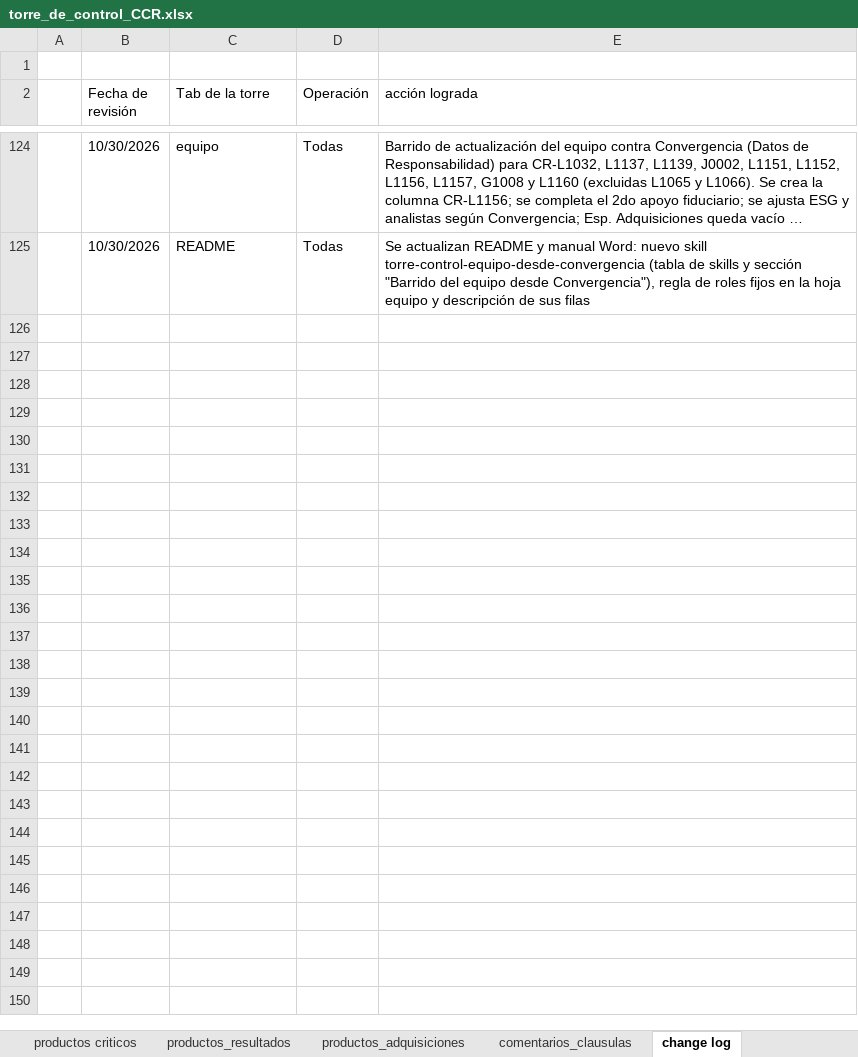
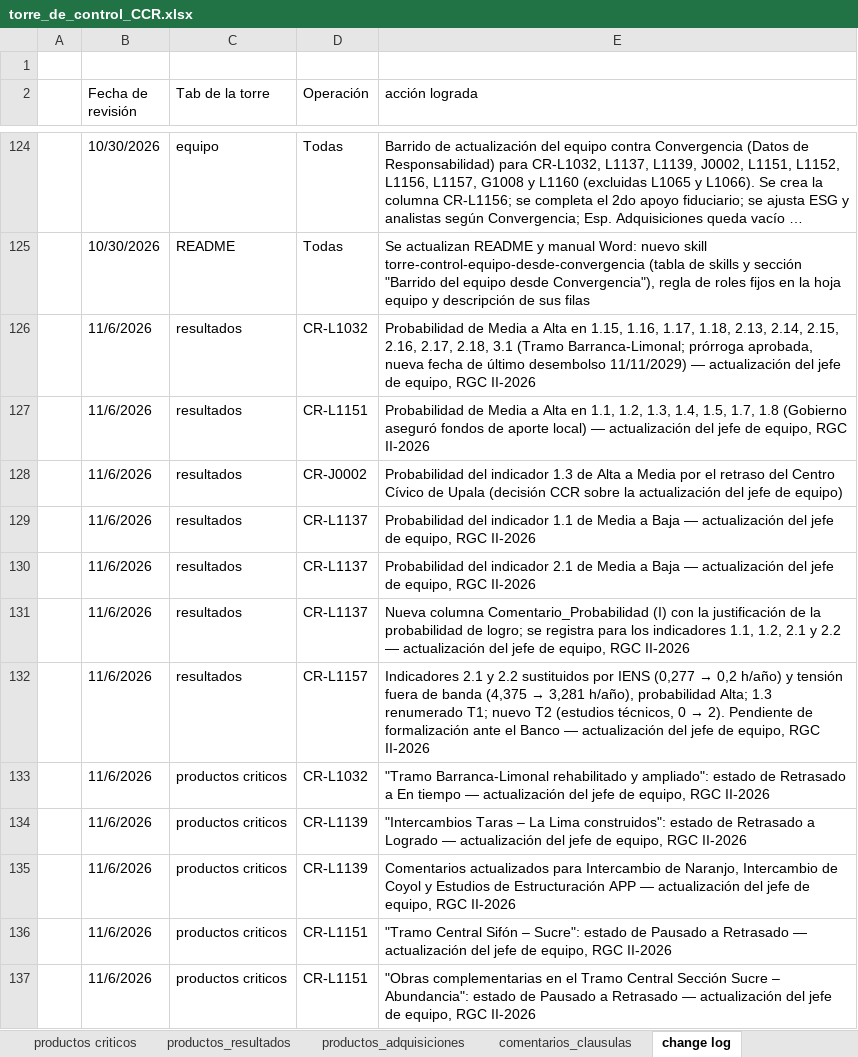
Before and after one commit to aborbonm/torre-control-ccr, an Excel workbook: torre_de_control_CCR.xlsx, sheet change log, drawn as a sheet; only a part is shown, gaps mark what is left out; long unchanged cells end in …; values as stored, in another font and other column widths than the file's, no borders; the diff covers the shown part only; the diff names each change by its address in the sheet, - before the commit and + after, or states it on an @@ line.

```diff
--- a/torre_de_control_CCR.xlsx (sheet change log)
+++ b/torre_de_control_CCR.xlsx (sheet change log)
+row 126:  | 11/6/2026 | resultados | CR-L1032 | Probabilidad de Media a Alta en 1.15, 1.16, 1.17, 1.18, 2.13, 2.14, 2.15, 2.16, 2.17, 2.18, 3.1 (Tramo Barranca-Limonal; prórroga aprobada, nueva fecha de último desembolso 11/11/2029) — actualización del jefe de equipo, RGC II-2026
+row 127:  | 11/6/2026 | resultados | CR-L1151 | Probabilidad de Media a Alta en 1.1, 1.2, 1.3, 1.4, 1.5, 1.7, 1.8 (Gobierno aseguró fondos de aporte local) — actualización del jefe de equipo, RGC II-2026
+row 128:  | 11/6/2026 | resultados | CR-J0002 | Probabilidad del indicador 1.3 de Alta a Media por el retraso del Centro Cívico de Upala (decisión CCR sobre la actualización del jefe de equipo)
+row 129:  | 11/6/2026 | resultados | CR-L1137 | Probabilidad del indicador 1.1 de Media a Baja — actualización del jefe de equipo, RGC II-2026
+row 130:  | 11/6/2026 | resultados | CR-L1137 | Probabilidad del indicador 2.1 de Media a Baja — actualización del jefe de equipo, RGC II-2026
+row 131:  | 11/6/2026 | resultados | CR-L1137 | Nueva columna Comentario_Probabilidad (I) con la justificación de la probabilidad de logro; se registra para los indicadores 1.1, 1.2, 2.1 y 2.2 — actualización del jefe de equipo, RGC II-2026
+row 132:  | 11/6/2026 | resultados | CR-L1157 | Indicadores 2.1 y 2.2 sustituidos por IENS (0,277 → 0,2 h/año) y tensión fuera de banda (4,375 → 3,281 h/año), probabilidad Alta; 1.3 renumerado T1; nuevo T2 (estudios técnicos, 0 → 2). Pendiente de formalización ante el Banco — actualización del jefe de equipo, RGC II-2026
+row 133:  | 11/6/2026 | productos criticos | CR-L1032 | "Tramo Barranca-Limonal rehabilitado y ampliado": estado de Retrasado a En tiempo — actualización del jefe de equipo, RGC II-2026
+row 134:  | 11/6/2026 | productos criticos | CR-L1139 | "Intercambios Taras – La Lima construidos": estado de Retrasado a Logrado — actualización del jefe de equipo, RGC II-2026
+row 135:  | 11/6/2026 | productos criticos | CR-L1139 | Comentarios actualizados para Intercambio de Naranjo, Intercambio de Coyol y Estudios de Estructuración APP — actualización del jefe de equipo, RGC II-2026
+row 136:  | 11/6/2026 | productos criticos | CR-L1151 | "Tramo Central Sifón – Sucre": estado de Pausado a Retrasado — actualización del jefe de equipo, RGC II-2026
+row 137:  | 11/6/2026 | productos criticos | CR-L1151 | "Obras complementarias en el Tramo Central Sección Sucre – Abundancia": estado de Pausado a Retrasado — actualización del jefe de equipo, RGC II-2026
```
Also changed, not shown: 11 added rows elsewhere in this sheet, sheet resultados, sheet productos criticos, sheet productos_adquisiciones, sheet productos_resultados, agreement_report.xlsx.
